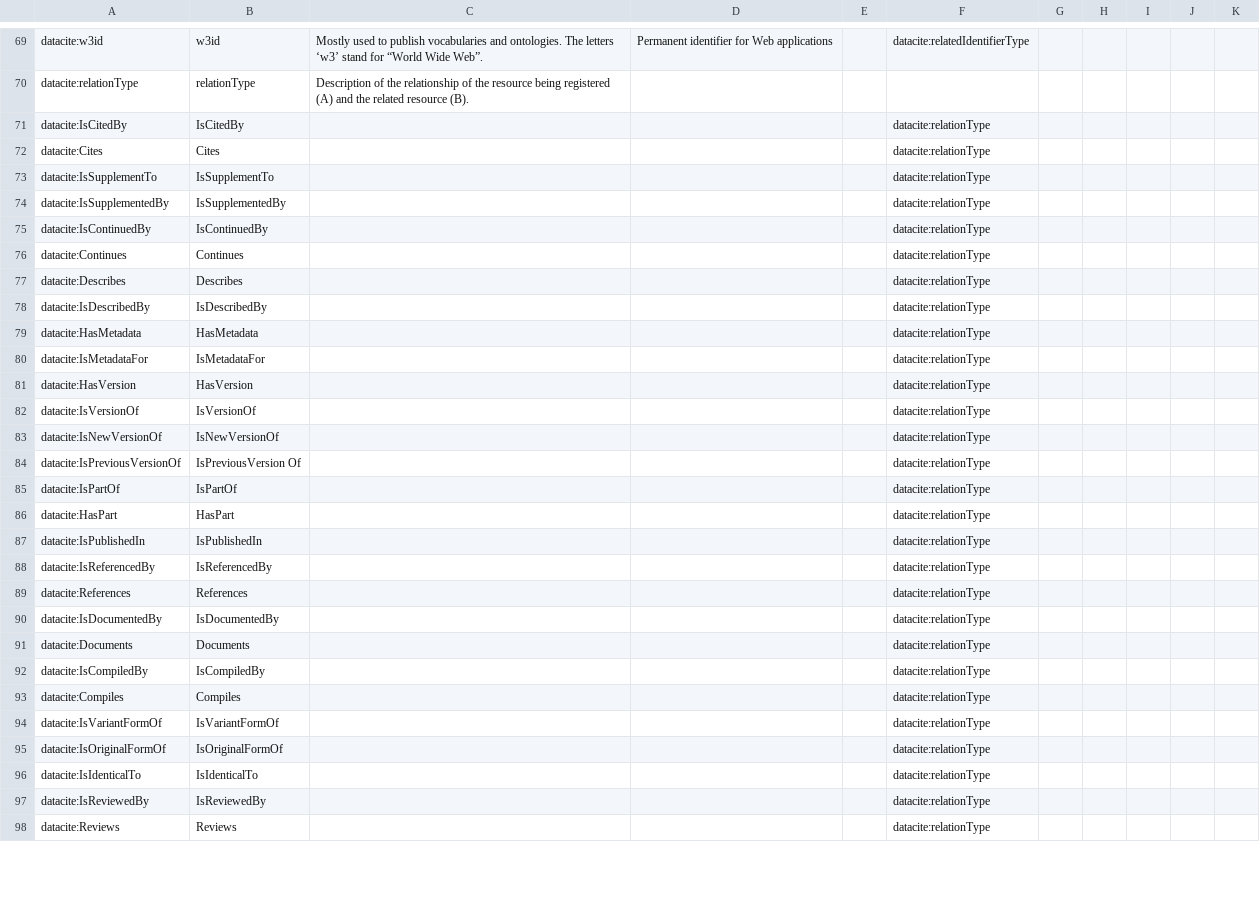
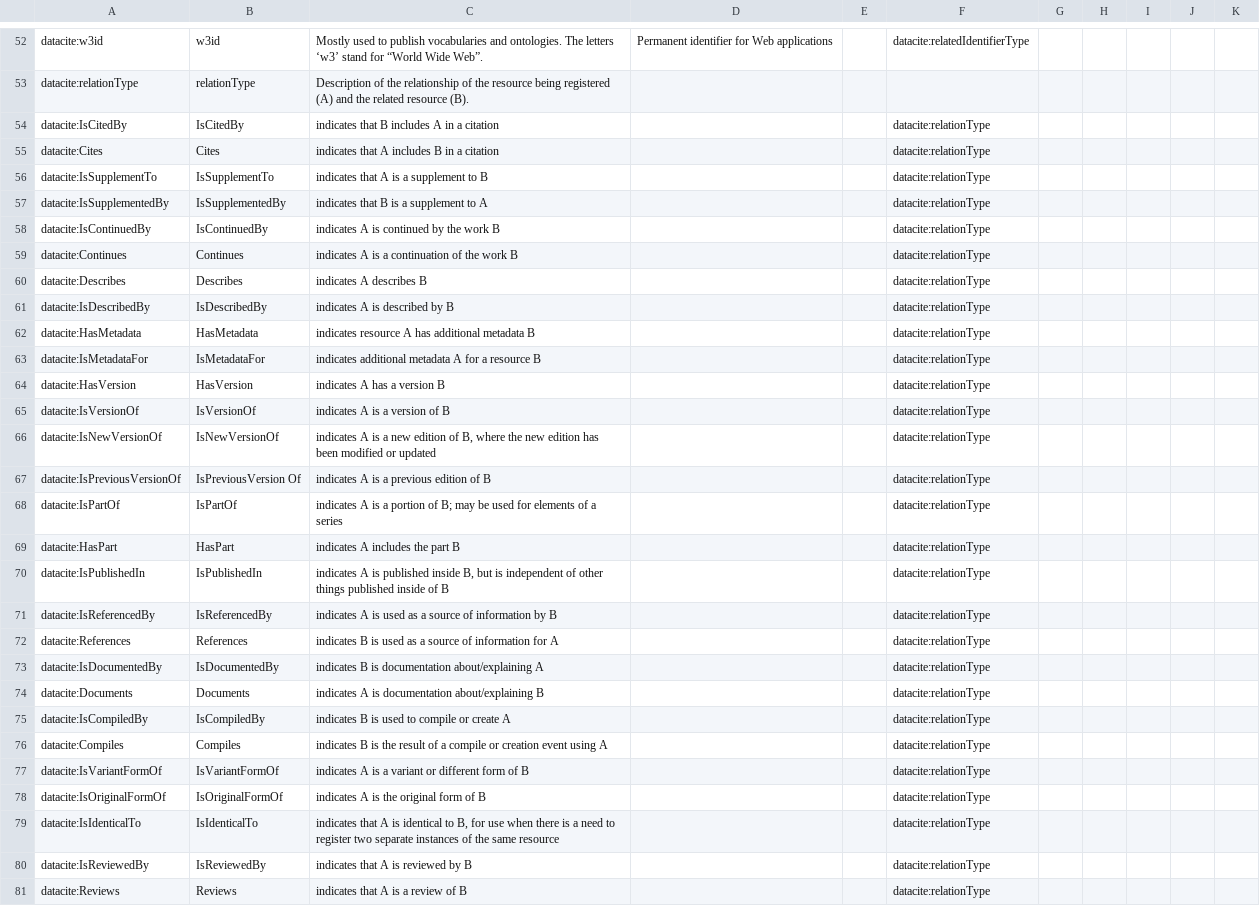
Before and after one commit to KellyStathis/datacite-controlled-vocabularies, a CSV file: vocabularies/vocabulary.csv (was vocabularies/sheet2rdf/vocabulary.csv), drawn as a sheet; only a part is shown, gaps mark what is left out; the diff covers the shown part only.

Commit message:
change file paths used

```diff
--- a/vocabularies/sheet2rdf/vocabulary.csv
+++ b/vocabularies/vocabulary.csv
@@ -70,29 +53,32 @@ datacite:w3id,w3id,Mostly used to publish vocabularies and ontologies. The lette
 datacite:relationType,relationType,Description of the relationship of the resource being registered (A) and the related resource (B).,,,,,,,,,
-datacite:IsCitedBy,IsCitedBy,,,,datacite:relationType,,,,,,
-datacite:Cites,Cites,,,,datacite:relationType,,,,,,
-datacite:IsSupplementTo,IsSupplementTo,,,,datacite:relationType,,,,,,
-datacite:IsSupplementedBy,IsSupplementedBy,,,,datacite:relationType,,,,,,
-datacite:IsContinuedBy,IsContinuedBy,,,,datacite:relationType,,,,,,
-datacite:Continues,Continues,,,,datacite:relationType,,,,,,
-datacite:Describes,Describes,,,,datacite:relationType,,,,,,
-datacite:IsDescribedBy,IsDescribedBy,,,,datacite:relationType,,,,,,
-datacite:HasMetadata,HasMetadata,,,,datacite:relationType,,,,,,
-datacite:IsMetadataFor,IsMetadataFor,,,,datacite:relationType,,,,,,
-datacite:HasVersion,HasVersion,,,,datacite:relationType,,,,,,
-datacite:IsVersionOf,IsVersionOf,,,,datacite:relationType,,,,,,
-datacite:IsNewVersionOf,IsNewVersionOf,,,,datacite:relationType,,,,,,
-datacite:IsPreviousVersionOf,IsPreviousVersion Of,,,,datacite:relationType,,,,,,
-datacite:IsPartOf,IsPartOf,,,,datacite:relationType,,,,,,
-datacite:HasPart,HasPart,,,,datacite:relationType,,,,,,
-datacite:IsPublishedIn,IsPublishedIn,,,,datacite:relationType,,,,,,
-datacite:IsReferencedBy,IsReferencedBy,,,,datacite:relationType,,,,,,
-datacite:References,References,,,,datacite:relationType,,,,,,
-datacite:IsDocumentedBy,IsDocumentedBy,,,,datacite:relationType,,,,,,
-datacite:Documents,Documents,,,,datacite:relationType,,,,,,
-datacite:IsCompiledBy,IsCompiledBy,,,,datacite:relationType,,,,,,
-datacite:Compiles,Compiles,,,,datacite:relationType,,,,,,
-datacite:IsVariantFormOf,IsVariantFormOf,,,,datacite:relationType,,,,,,
-datacite:IsOriginalFormOf,IsOriginalFormOf,,,,datacite:relationType,,,,,,
-datacite:IsIdenticalTo,IsIdenticalTo,,,,datacite:relationType,,,,,,
-datacite:IsReviewedBy,IsReviewedBy,,,,datacite:relationType,,,,,,
-datacite:Reviews,Reviews,,,,datacite:relationType,,,,,,
+datacite:IsCitedBy,IsCitedBy,indicates that B includes A in a citation,,,datacite:relationType,,,,,,
+datacite:Cites,Cites,indicates that A includes B in a citation,,,datacite:relationType,,,,,,
+datacite:IsSupplementTo,IsSupplementTo,indicates that A is a supplement to B,,,datacite:relationType,,,,,,
+datacite:IsSupplementedBy,IsSupplementedBy,indicates that B is a supplement to A,,,datacite:relationType,,,,,,
+datacite:IsContinuedBy,IsContinuedBy,indicates A is continued by the work B,,,datacite:relationType,,,,,,
+datacite:Continues,Continues,indicates A is a continuation of the work B,,,datacite:relationType,,,,,,
+datacite:Describes,Describes,indicates A describes B,,,datacite:relationType,,,,,,
+datacite:IsDescribedBy,IsDescribedBy,indicates A is described by B,,,datacite:relationType,,,,,,
+datacite:HasMetadata,HasMetadata,indicates resource A has additional metadata B,,,datacite:relationType,,,,,,
+datacite:IsMetadataFor,IsMetadataFor,indicates additional metadata A for a resource B,,,datacite:relationType,,,,,,
+datacite:HasVersion,HasVersion,indicates A has a version B,,,datacite:relationType,,,,,,
+datacite:IsVersionOf,IsVersionOf,"indicates A is a version of B
+",,,datacite:relationType,,,,,,
+datacite:IsNewVersionOf,IsNewVersionOf,"indicates A is a new edition of B, where the new edition has been modified or updated",,,datacite:relationType,,,,,,
+datacite:IsPreviousVersionOf,IsPreviousVersion Of,indicates A is a previous edition of B,,,datacite:relationType,,,,,,
+datacite:IsPartOf,IsPartOf,indicates A is a portion of B; may be used for elements of a series,,,datacite:relationType,,,,,,
+datacite:HasPart,HasPart,indicates A includes the part B,,,datacite:relationType,,,,,,
+datacite:IsPublishedIn,IsPublishedIn,"indicates A is published inside B, but is independent of other things published inside of B",,,datacite:relationType,,,,,,
+datacite:IsReferencedBy,IsReferencedBy,indicates A is used as a source of information by B,,,datacite:relationType,,,,,,
+datacite:References,References,indicates B is used as a source of information for A,,,datacite:relationType,,,,,,
+datacite:IsDocumentedBy,IsDocumentedBy,indicates B is documentation about/explaining A,,,datacite:relationType,,,,,,
+datacite:Documents,Documents,indicates A is documentation about/explaining B,,,datacite:relationType,,,,,,
+datacite:IsCompiledBy,IsCompiledBy,indicates B is used to compile or create A,,,datacite:relationType,,,,,,
+datacite:Compiles,Compiles,"indicates B is the result of a compile or creation event using A
+",,,datacite:relationType,,,,,,
+datacite:IsVariantFormOf,IsVariantFormOf,indicates A is a variant or different form of B,,,datacite:relationType,,,,,,
+datacite:IsOriginalFormOf,IsOriginalFormOf,indicates A is the original form of B,,,datacite:relationType,,,,,,
+datacite:IsIdenticalTo,IsIdenticalTo,"indicates that A is identical to B, for use when there is a need to register two separate instances of the same resource
+",,,datacite:relationType,,,,,,
+datacite:IsReviewedBy,IsReviewedBy,indicates that A is reviewed by B,,,datacite:relationType,,,,,,
+datacite:Reviews,Reviews,indicates that A is a review of B,,,datacite:relationType,,,,,,
```
Also changed, not shown: 20 removed rows and 46 edited cells elsewhere in this file, 13 other files.
